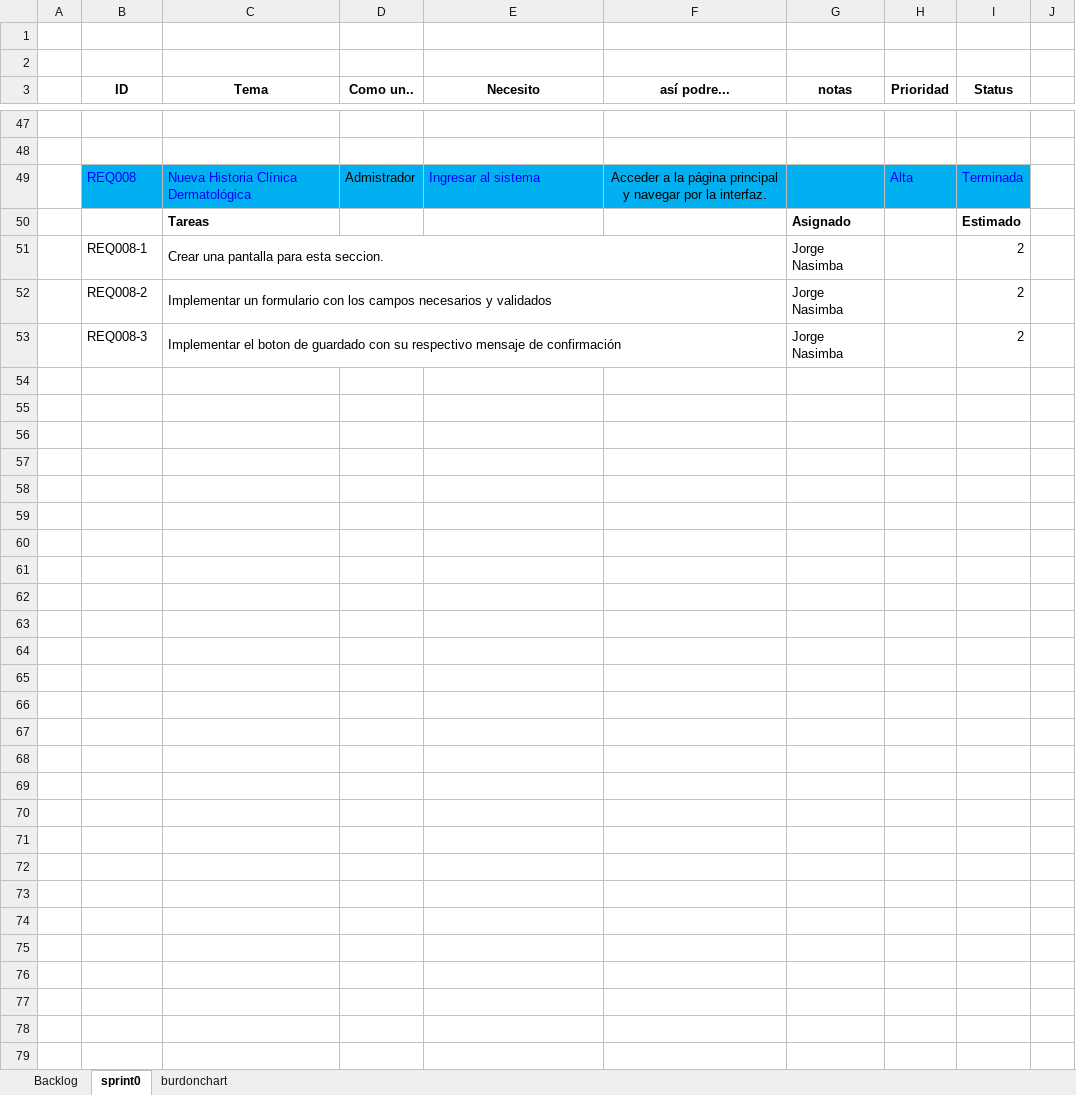
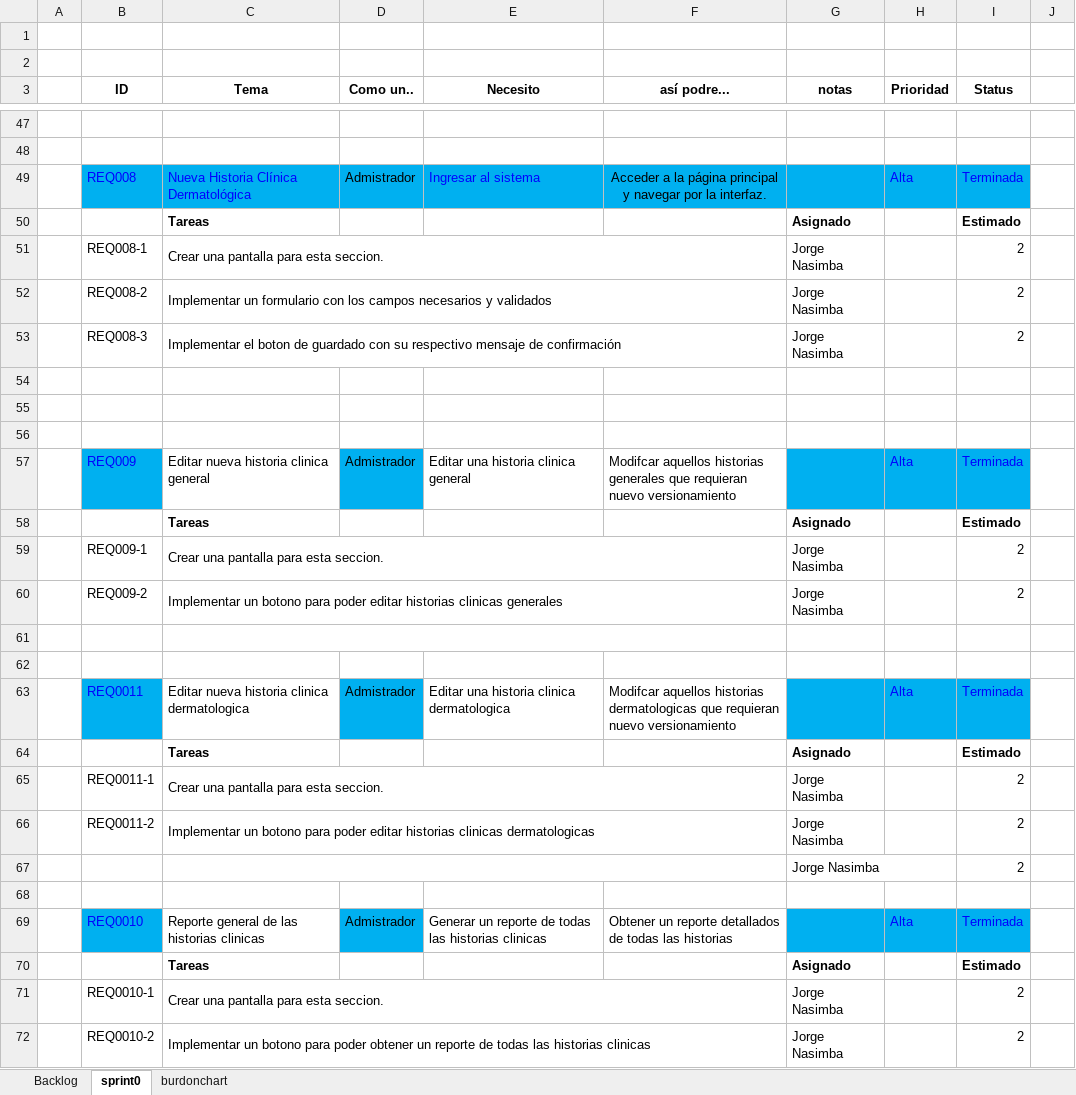
Before and after one commit to andrespallango/15035_G7_ADSW, an Excel workbook: PREGAME/1. ELICITACIÓN/1.6 Backlog/G3_Backlog_V4.0.xlsx, sheet sprint0, drawn as a sheet; only a part is shown, gaps mark what is left out; values as stored, in another font and other column widths than the file's, no borders; the diff names each change by its address in the sheet, - before the commit and + after, or states it on an @@ line.

```diff
--- a/PREGAME/1. ELICITACIÓN/1.6 Backlog/G3_Backlog_V4.0.xlsx (sheet sprint0)
+++ b/PREGAME/1. ELICITACIÓN/1.6 Backlog/G3_Backlog_V4.0.xlsx (sheet sprint0)
+row 54: (empty)
+row 55: (empty)
+row 56: (empty)
+row 57:  | REQ009 | Editar nueva historia clinica general | Admistrador | Editar una historia clinica general | Modifcar aquellos historias generales que requieran nuevo versionamiento |  | Alta | Terminada
+row 58:  |  | Tareas |  |  |  | Asignado |  | Estimado
+row 59:  | REQ009-1 | Crear una pantalla para esta seccion. |  |  |  | Jorge Nasimba |  | 2
+row 60:  | REQ009-2 | Implementar un botono para poder editar historias clinicas generales |  |  |  | Jorge Nasimba |  | 2
+row 61: (empty)
+row 62: (empty)
+row 63:  | REQ0011 | Editar nueva historia clinica dermatologica | Admistrador | Editar una historia clinica dermatologica | Modifcar aquellos historias dermatologicas que requieran nuevo versionamiento |  | Alta | Terminada
+row 64:  |  | Tareas |  |  |  | Asignado |  | Estimado
+row 65:  | REQ0011-1 | Crear una pantalla para esta seccion. |  |  |  | Jorge Nasimba |  | 2
+row 66:  | REQ0011-2 | Implementar un botono para poder editar historias clinicas dermatologicas |  |  |  | Jorge Nasimba |  | 2
+row 67:  |  |  |  |  |  | Jorge Nasimba |  | 2
+row 68: (empty)
+row 69:  | REQ0010 | Reporte general de las historias clinicas | Admistrador | Generar un reporte de todas las historias clinicas | Obtener un reporte detallados de todas las historias |  | Alta | Terminada
+row 70:  |  | Tareas |  |  |  | Asignado |  | Estimado
+row 71:  | REQ0010-1 | Crear una pantalla para esta seccion. |  |  |  | Jorge Nasimba |  | 2
+row 72:  | REQ0010-2 | Implementar un botono para poder obtener un reporte de todas las historias clinicas |  |  |  | Jorge Nasimba |  | 2
```
Also changed, not shown: sheet burdonchart, sheet Backlog, charts or pictures.
